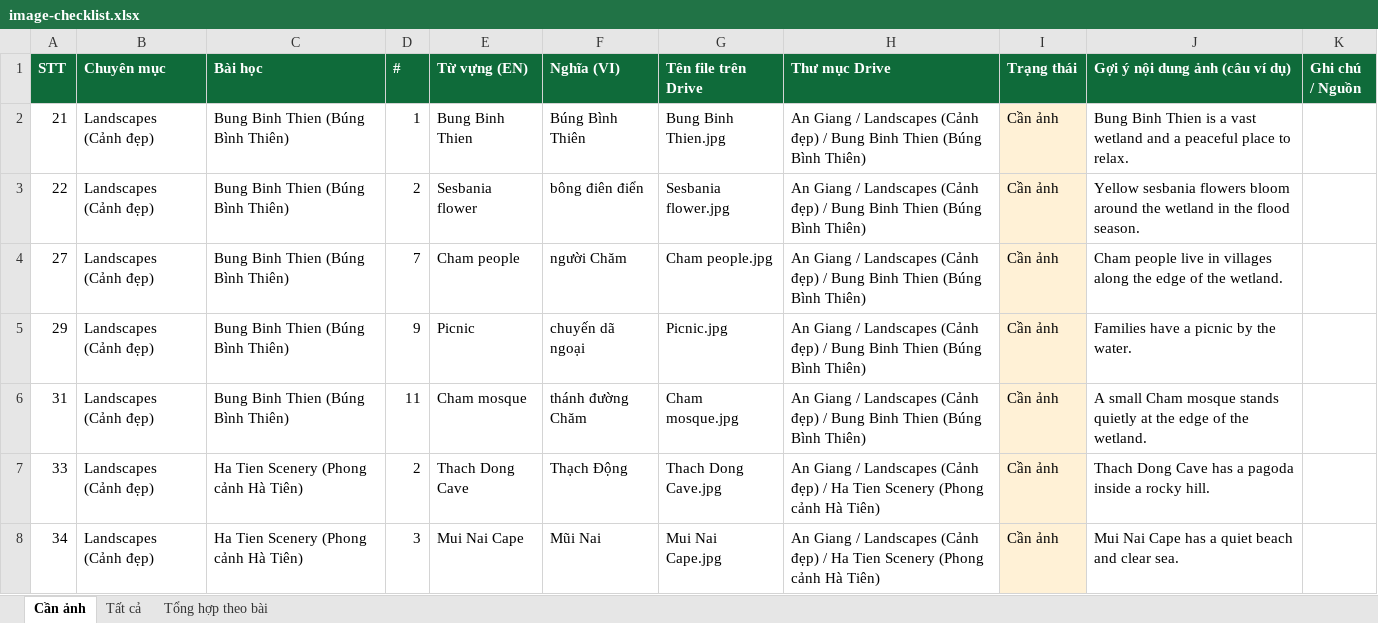
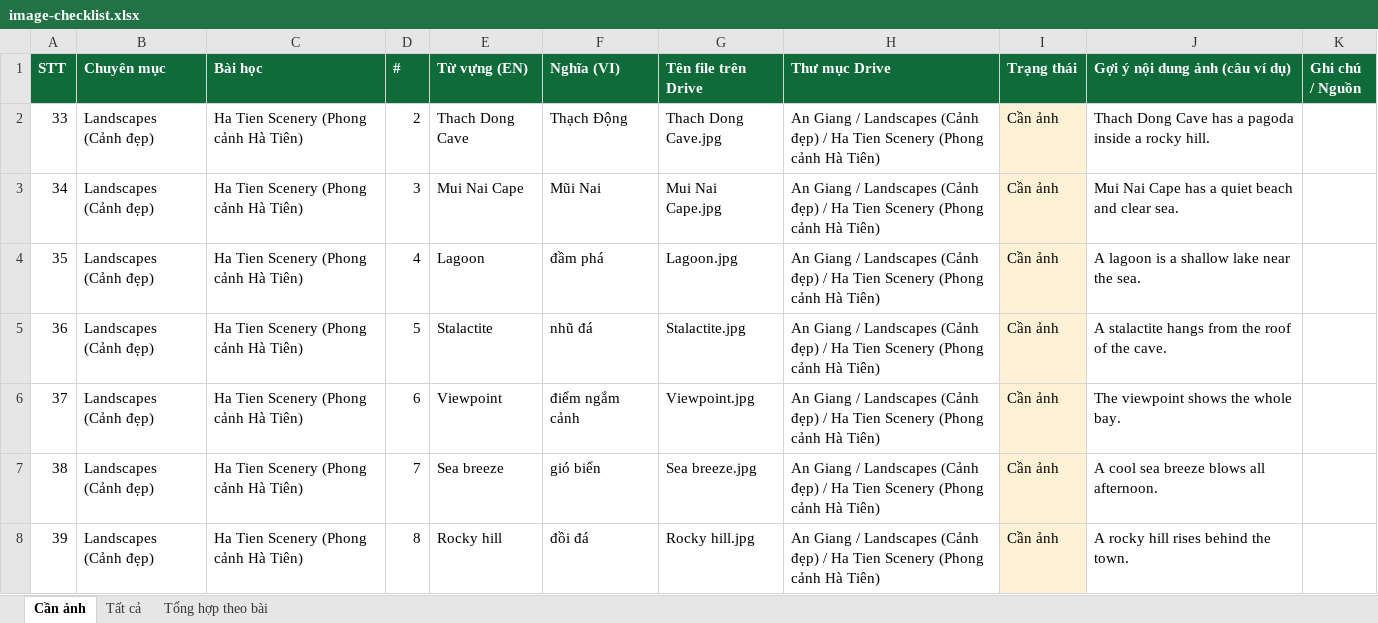
Before and after one commit to chunganhvu/discover-an-giang, an Excel workbook: content/image-checklist.xlsx, sheet Cần ảnh, drawn as a sheet; only a part is shown; the shorter side is filled out with more unchanged rows; values as stored, in another font and other column widths than the file's, no borders; the diff names each change by its address in the sheet, - before the commit and + after, or states it on an @@ line.

```diff
--- a/content/image-checklist.xlsx (sheet Cần ảnh)
+++ b/content/image-checklist.xlsx (sheet Cần ảnh)
-row 2: 21 | Landscapes (Cảnh đẹp) | Bung Binh Thien (Búng Bình Thiên) | 1 | Bung Binh Thien | Búng Bình Thiên | Bung Binh Thien.jpg | An Giang / Landscapes (Cảnh đẹp) / Bung Binh Thien (Búng Bình Thiên) | Cần ảnh | Bung Binh Thien is a vast wetland and a peaceful place to relax.
-row 3: 22 | Landscapes (Cảnh đẹp) | Bung Binh Thien (Búng Bình Thiên) | 2 | Sesbania flower | bông điên điển | Sesbania flower.jpg | An Giang / Landscapes (Cảnh đẹp) / Bung Binh Thien (Búng Bình Thiên) | Cần ảnh | Yellow sesbania flowers bloom around the wetland in the flood season.
-row 4: 27 | Landscapes (Cảnh đẹp) | Bung Binh Thien (Búng Bình Thiên) | 7 | Cham people | người Chăm | Cham people.jpg | An Giang / Landscapes (Cảnh đẹp) / Bung Binh Thien (Búng Bình Thiên) | Cần ảnh | Cham people live in villages along the edge of the wetland.
-row 5: 29 | Landscapes (Cảnh đẹp) | Bung Binh Thien (Búng Bình Thiên) | 9 | Picnic | chuyến dã ngoại | Picnic.jpg | An Giang / Landscapes (Cảnh đẹp) / Bung Binh Thien (Búng Bình Thiên) | Cần ảnh | Families have a picnic by the water.
-row 6: 31 | Landscapes (Cảnh đẹp) | Bung Binh Thien (Búng Bình Thiên) | 11 | Cham mosque | thánh đường Chăm | Cham mosque.jpg | An Giang / Landscapes (Cảnh đẹp) / Bung Binh Thien (Búng Bình Thiên) | Cần ảnh | A small Cham mosque stands quietly at the edge of the wetland.
```
Also changed, not shown: sheet Tất cả, sheet Tổng hợp theo bài, 12 other files.
